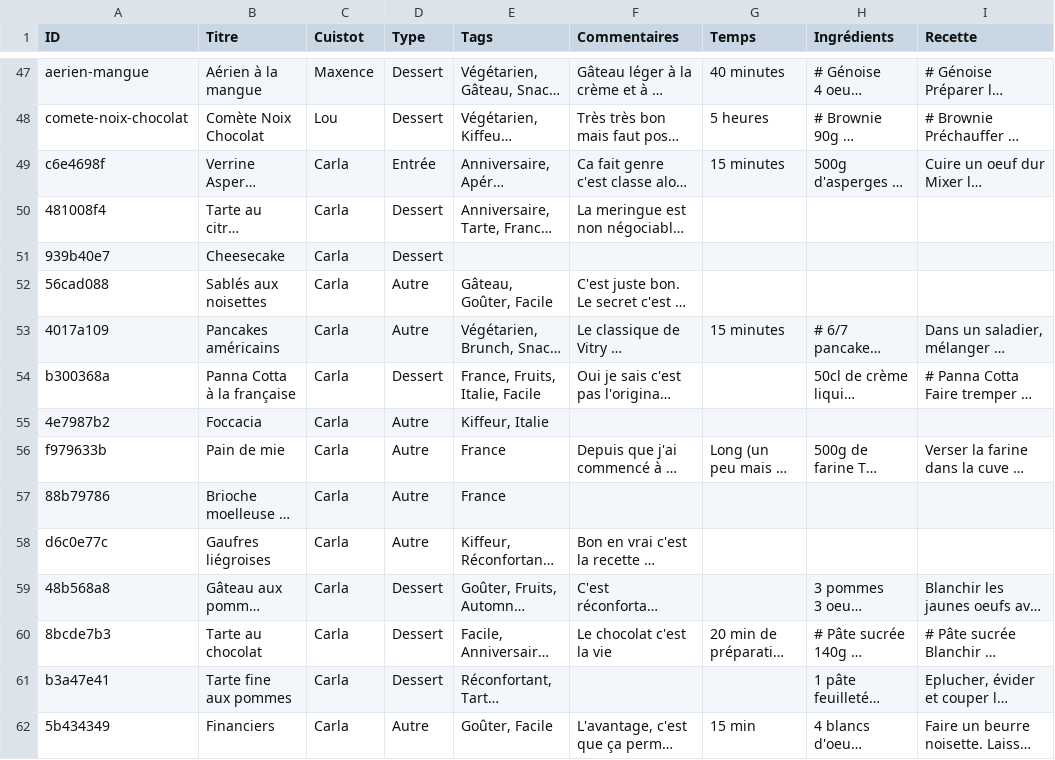
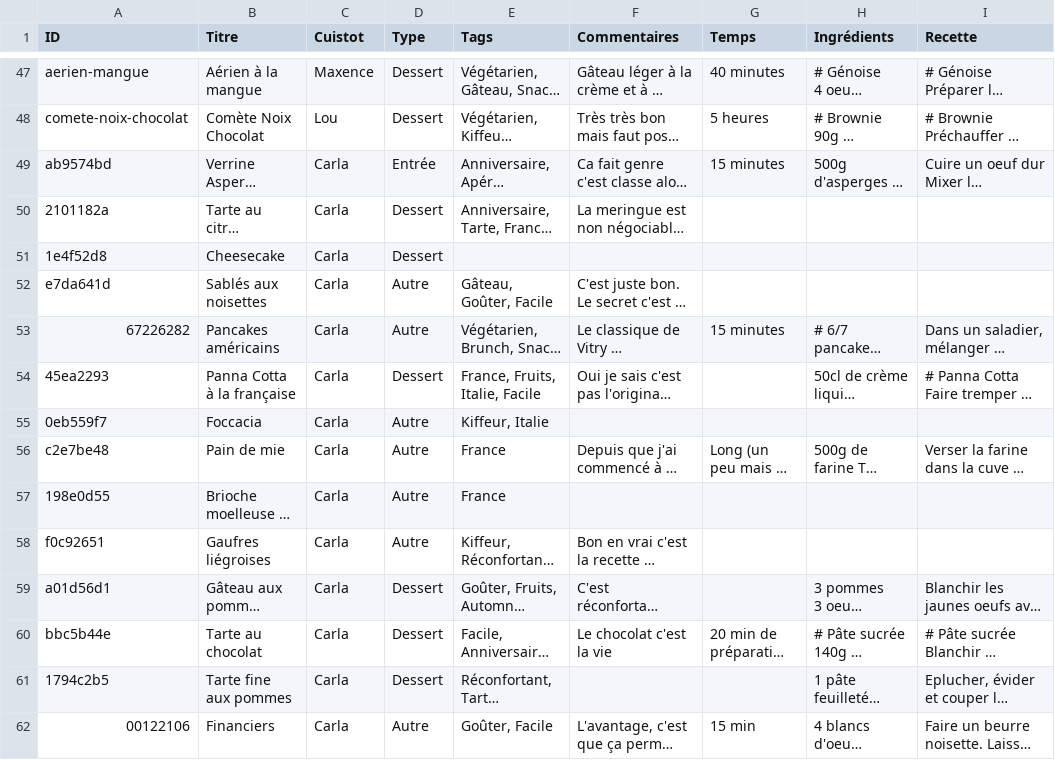
Before and after one commit to recettes-de-pdb/recettes-de-pdb.github.io, a CSV file: Recettes.csv, drawn as a sheet; only a part is shown, gaps mark what is left out; long unchanged cells end in …; the diff covers the shown part only; the diff names each change by its address in the sheet, - before the commit and + after, or states it on an @@ line.

```diff
--- a/Recettes.csv
+++ b/Recettes.csv
-A49 (ID): c6e4698f
+A49 (ID): ab9574bd
-A50 (ID): 481008f4
+A50 (ID): 2101182a
-A51 (ID): 939b40e7
+A51 (ID): 1e4f52d8
-A52 (ID): 56cad088
+A52 (ID): e7da641d
-A53 (ID): 4017a109
+A53 (ID): 67226282
-A54 (ID): b300368a
+A54 (ID): 45ea2293
-A55 (ID): 4e7987b2
+A55 (ID): 0eb559f7
-A56 (ID): f979633b
+A56 (ID): c2e7be48
-A57 (ID): 88b79786
+A57 (ID): 198e0d55
-A58 (ID): d6c0e77c
+A58 (ID): f0c92651
-A59 (ID): 48b568a8
+A59 (ID): a01d56d1
-A60 (ID): 8bcde7b3
+A60 (ID): bbc5b44e
-A61 (ID): b3a47e41
+A61 (ID): 1794c2b5
-A62 (ID): 5b434349
+A62 (ID): 00122106
```
Also changed, not shown: 16 edited cells elsewhere in this file.
